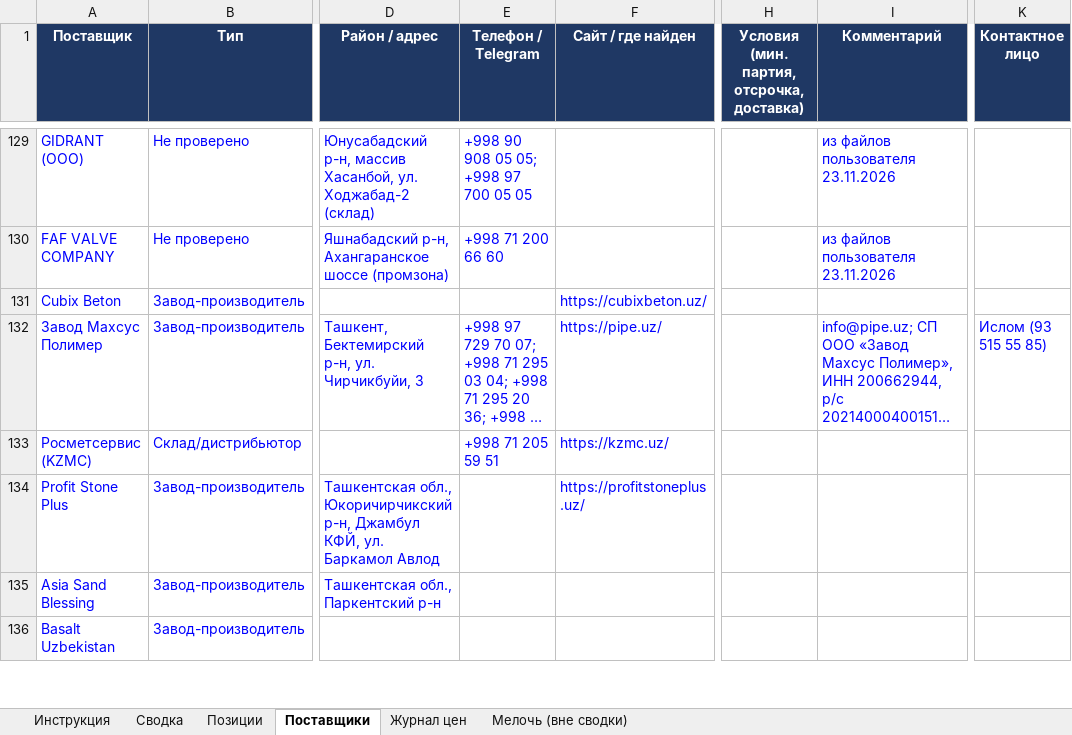
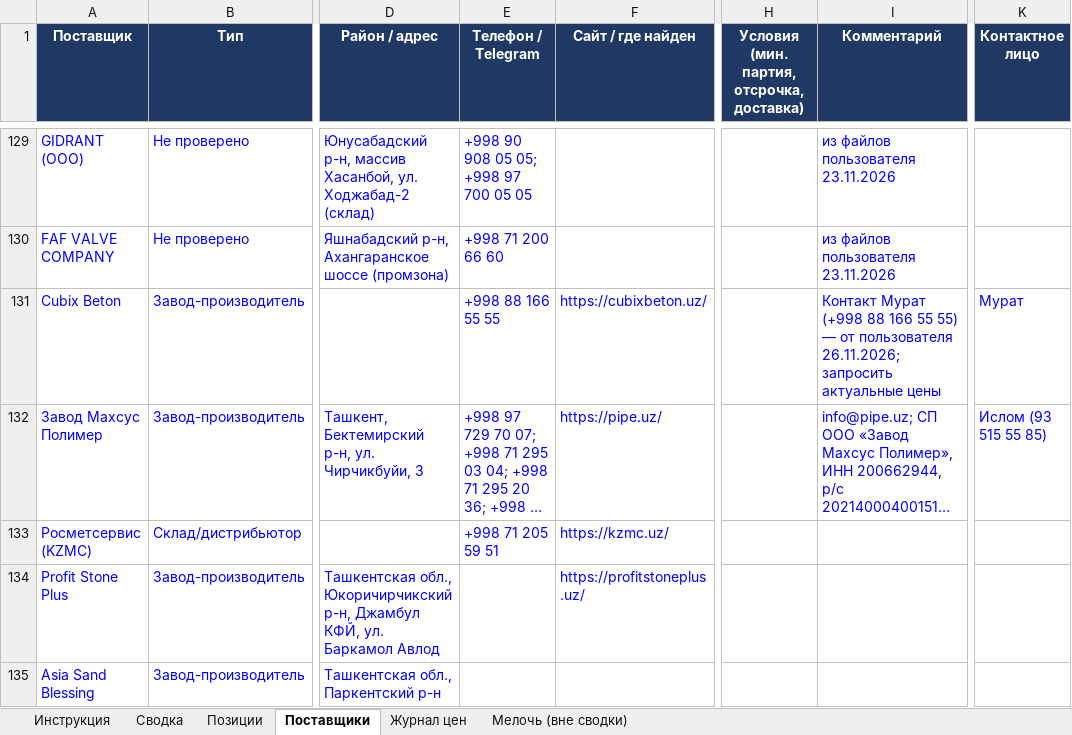
Before and after one commit to Semeev/test_seccondbrain, an Excel workbook: vault/thoughts/projects/golden-hills/Мониторинг_цен_Ташкент.xlsx, sheet Поставщики, drawn as a sheet; only a part is shown, gaps mark what is left out; the shorter side is filled out with more unchanged rows; long unchanged cells end in …; values as stored, in another font and other column widths than the file's, no borders; conditional formats not drawn; the diff names each change by its address in the sheet, - before the commit and + after, or states it on an @@ line.

```diff
--- a/vault/thoughts/projects/golden-hills/Мониторинг_цен_Ташкент.xlsx (sheet Поставщики)
+++ b/vault/thoughts/projects/golden-hills/Мониторинг_цен_Ташкент.xlsx (sheet Поставщики)
-E131 (Телефон / Telegram): (empty)
+E131 (Телефон / Telegram): +998 88 166 55 55
-I131 (Комментарий): (empty)
+I131 (Комментарий): Контакт Мурат (+998 88 166 55 55) — от пользователя 26.11.2026; запросить актуальные цены
-K131 (Контактное лицо): (empty)
+K131 (Контактное лицо): Мурат
```
Also changed, not shown: sheet Журнал цен, sheet Сводка, hidden cells, 1 other file.
